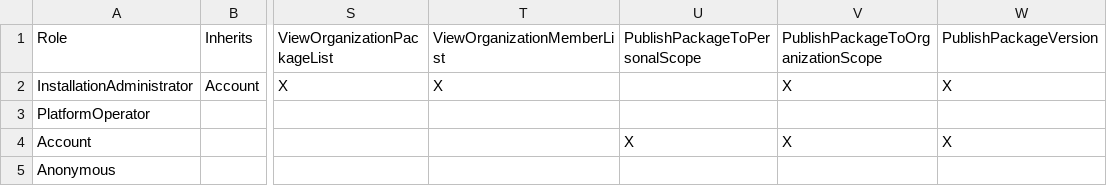
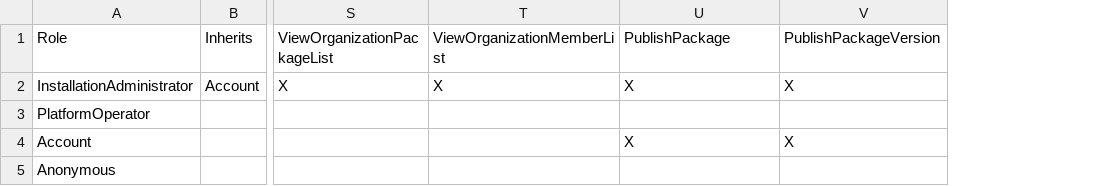
Before and after one commit to mycelium-cmbse/mycelium-forge, a CSV file: Mycelium.Forge.Generator/Resources/forge-roles-and-permissions.csv, drawn as a sheet; only a part is shown, gaps mark what is left out; removed rows and columns are numbered as before the commit, all else as after; the diff names each change by its address in the sheet, - before the commit and + after, or states it on an @@ line.

Commit message:
Fix #206 [Bug]: Access denied publishing package to member organization + More permissions alignments (#207)

```diff
--- a/Mycelium.Forge.Generator/Resources/forge-roles-and-permissions.csv
+++ b/Mycelium.Forge.Generator/Resources/forge-roles-and-permissions.csv
-column U, rows 1-4: PublishPackageToPersonalScope |  |  | X
-U1: PublishPackageToOrganizationScope
+U1: PublishPackage
```
Also changed, not shown: Mycelium.Forge.Generator/Resources/forge-entity-permissions.csv, 45 other files.
